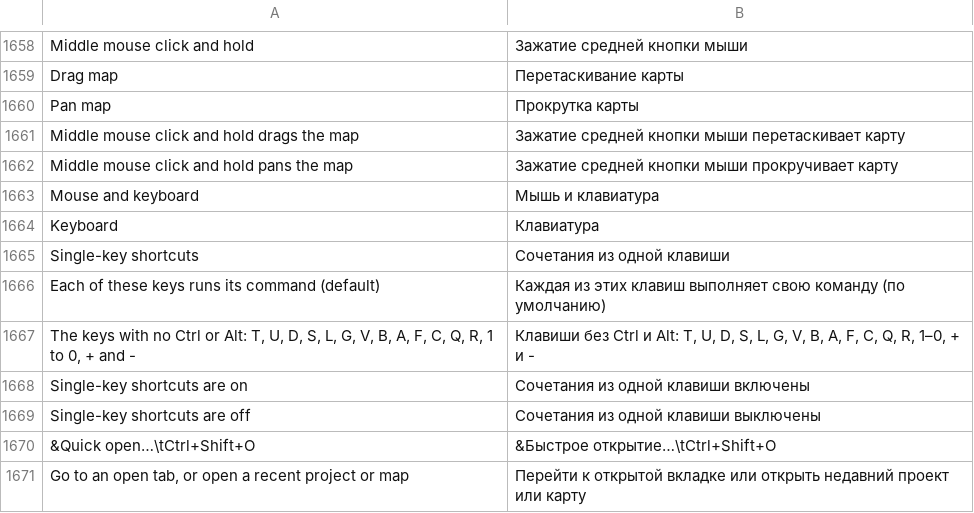
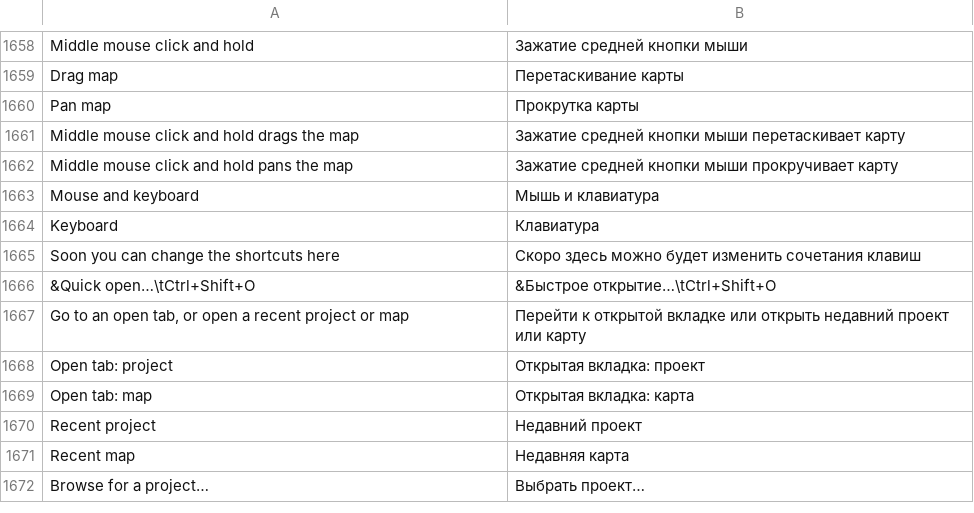
Before and after one commit to stardraft-editor/stardraft, a TSV file: apps/editor/res/lang/ru.tsv, drawn as a sheet; only a part is shown, gaps mark what is left out; the shorter side is filled out with more unchanged rows; removed rows and columns are numbered as before the commit, all else as after; the diff names each change by its address in the sheet, - before the commit and + after, or states it on an @@ line.

Commit message:
Program options: no Single-key shortcuts setting; Mouse and keyboard > Keyboard says that the shortcuts can change there soon. The mod's Game choice (and its folder) is in a Game tab of its own. The tabs are as wide as their names, and the window is as high as its tallest tab.

```diff
--- a/apps/editor/res/lang/ru.tsv
+++ b/apps/editor/res/lang/ru.tsv
-row 1665: Single-key shortcuts | Сочетания из одной клавиши
-row 1666: Each of these keys runs its command (default) | Каждая из этих клавиш выполняет свою команду (по умолчанию)
-row 1667: The keys with no Ctrl or Alt: T, U, D, S, L, G, V, B, A, F, C, Q, R, 1 to 0, + and - | Клавиши без Ctrl и Alt: T, U, D, S, L, G, V, B, A, F, C, Q, R, 1–0, + и -
-row 1668: Single-key shortcuts are on | Сочетания из одной клавиши включены
-row 1669: Single-key shortcuts are off | Сочетания из одной клавиши выключены
+row 1665: Soon you can change the shortcuts here | Скоро здесь можно будет изменить сочетания клавиш
```
Also changed, not shown: apps/editor/res/lang/es.tsv, apps/editor/res/lang/ko.tsv, 21 other files.
